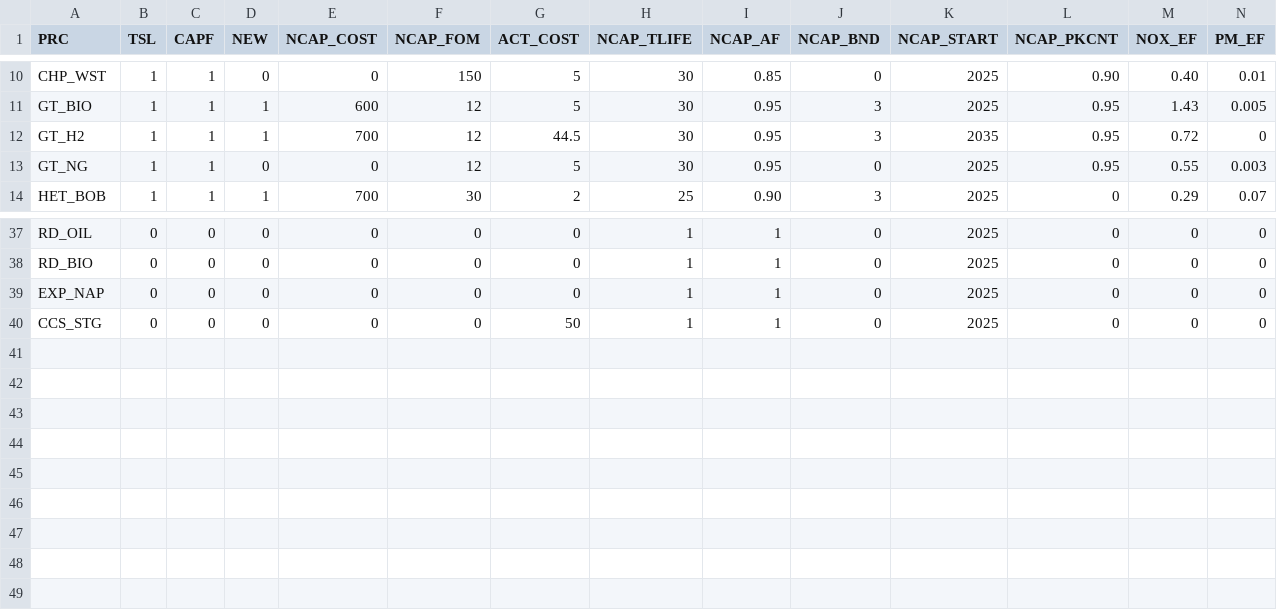
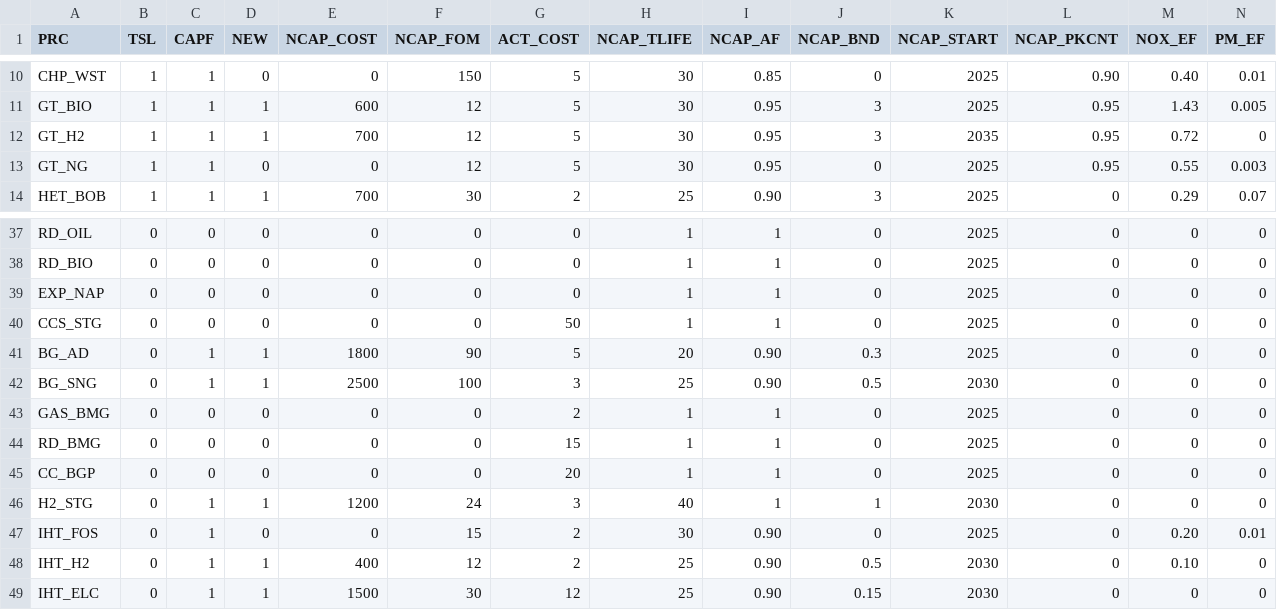
Before and after one commit to michaelserikov/sweden-biomass-times-mini, a CSV file: data/processes.csv, drawn as a sheet; only a part is shown, gaps mark what is left out; rows hold the shown columns only; the diff names each change by its address in the sheet, - before the commit and + after, or states it on an @@ line.

```diff
--- a/data/processes.csv
+++ b/data/processes.csv
-G12 (ACT_COST): 44.5
+G12 (ACT_COST): 5
+row 41: BG_AD | 0 | 1 | 1 | 1800 | 90 | 5 | 20 | 0.90 | 0.3 | 2025 | 0 | 0 | 0
+row 42: BG_SNG | 0 | 1 | 1 | 2500 | 100 | 3 | 25 | 0.90 | 0.5 | 2030 | 0 | 0 | 0
+row 43: GAS_BMG | 0 | 0 | 0 | 0 | 0 | 2 | 1 | 1 | 0 | 2025 | 0 | 0 | 0
+row 44: RD_BMG | 0 | 0 | 0 | 0 | 0 | 15 | 1 | 1 | 0 | 2025 | 0 | 0 | 0
+row 45: CC_BGP | 0 | 0 | 0 | 0 | 0 | 20 | 1 | 1 | 0 | 2025 | 0 | 0 | 0
+row 46: H2_STG | 0 | 1 | 1 | 1200 | 24 | 3 | 40 | 1 | 1 | 2030 | 0 | 0 | 0
+row 47: IHT_FOS | 0 | 1 | 0 | 0 | 15 | 2 | 30 | 0.90 | 0 | 2025 | 0 | 0.20 | 0.01
+row 48: IHT_H2 | 0 | 1 | 1 | 400 | 12 | 2 | 25 | 0.90 | 0.5 | 2030 | 0 | 0.10 | 0
+row 49: IHT_ELC | 0 | 1 | 1 | 1500 | 30 | 12 | 25 | 0.90 | 0.15 | 2030 | 0 | 0 | 0
```
Also changed, not shown: data/demand.csv, data/flows.csv, 6 other files.
